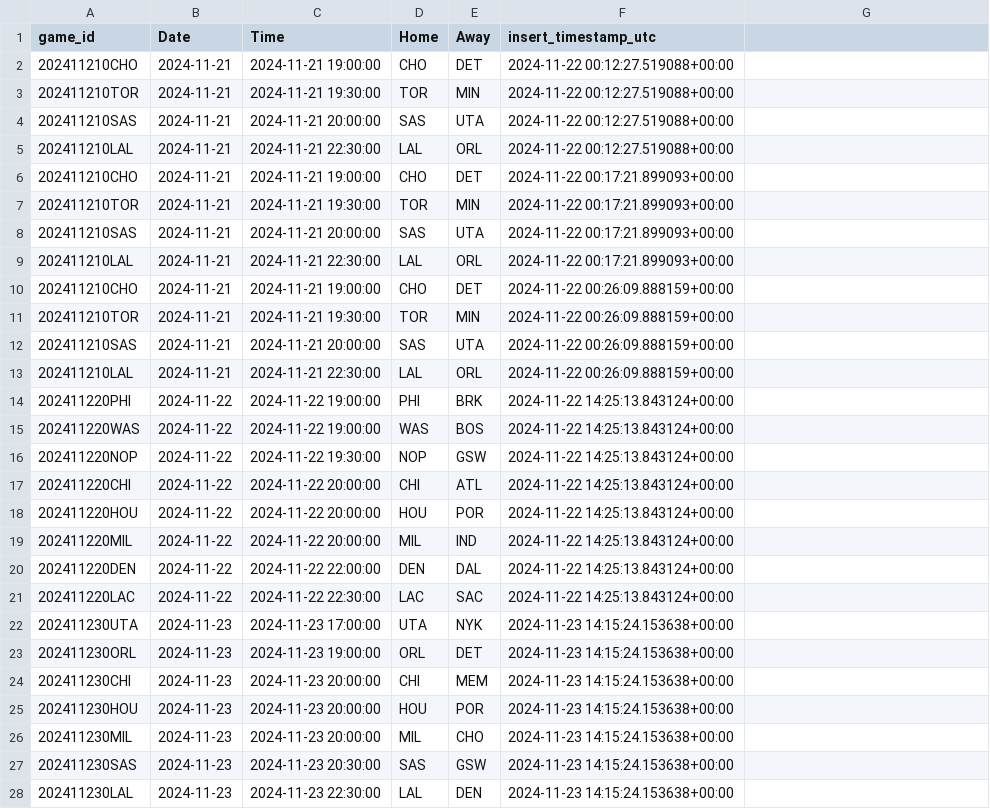
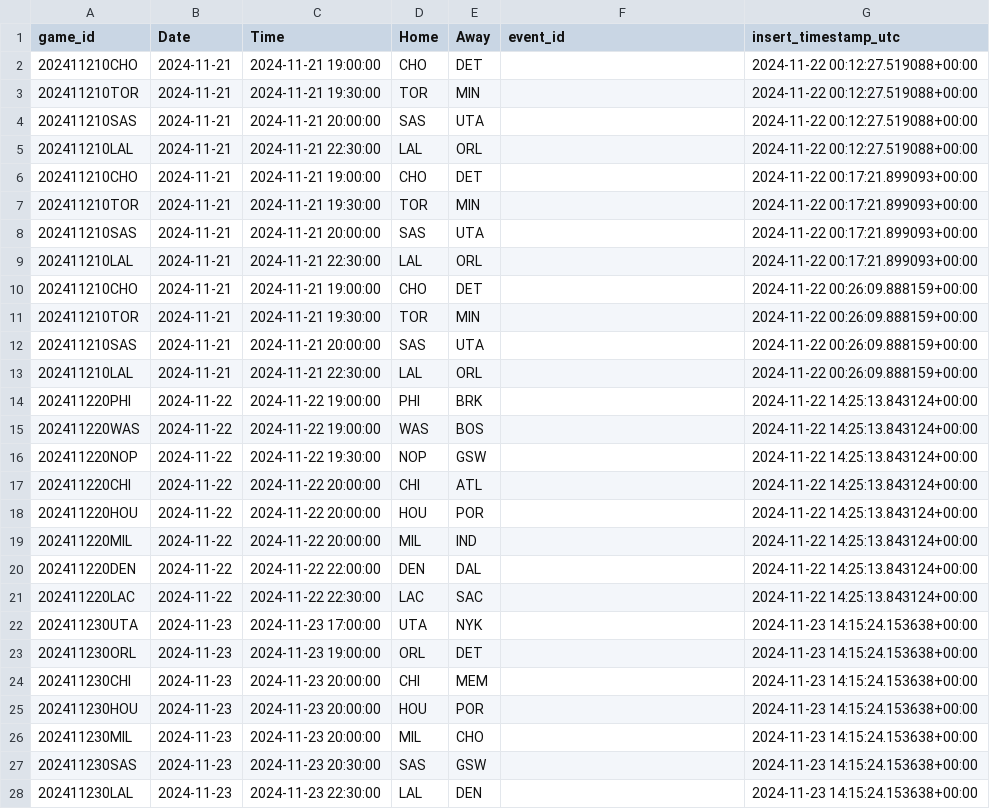
Before and after one commit to martinbog19/LeFirstBasket, a CSV file: data/games.csv, drawn as a sheet; only a part is shown; the diff covers the shown part only.

```diff
--- a/data/games.csv
+++ b/data/games.csv
@@ -1,28 +1,28 @@
-game_id,Date,Time,Home,Away,insert_timestamp_utc
-202411210CHO,2024-11-21,2024-11-21 19:00:00,CHO,DET,2024-11-22 00:12:27.519088+00:00
-202411210TOR,2024-11-21,2024-11-21 19:30:00,TOR,MIN,2024-11-22 00:12:27.519088+00:00
-202411210SAS,2024-11-21,2024-11-21 20:00:00,SAS,UTA,2024-11-22 00:12:27.519088+00:00
-202411210LAL,2024-11-21,2024-11-21 22:30:00,LAL,ORL,2024-11-22 00:12:27.519088+00:00
-202411210CHO,2024-11-21,2024-11-21 19:00:00,CHO,DET,2024-11-22 00:17:21.899093+00:00
-202411210TOR,2024-11-21,2024-11-21 19:30:00,TOR,MIN,2024-11-22 00:17:21.899093+00:00
-202411210SAS,2024-11-21,2024-11-21 20:00:00,SAS,UTA,2024-11-22 00:17:21.899093+00:00
-202411210LAL,2024-11-21,2024-11-21 22:30:00,LAL,ORL,2024-11-22 00:17:21.899093+00:00
-202411210CHO,2024-11-21,2024-11-21 19:00:00,CHO,DET,2024-11-22 00:26:09.888159+00:00
-202411210TOR,2024-11-21,2024-11-21 19:30:00,TOR,MIN,2024-11-22 00:26:09.888159+00:00
-202411210SAS,2024-11-21,2024-11-21 20:00:00,SAS,UTA,2024-11-22 00:26:09.888159+00:00
-202411210LAL,2024-11-21,2024-11-21 22:30:00,LAL,ORL,2024-11-22 00:26:09.888159+00:00
-202411220PHI,2024-11-22,2024-11-22 19:00:00,PHI,BRK,2024-11-22 14:25:13.843124+00:00
-202411220WAS,2024-11-22,2024-11-22 19:00:00,WAS,BOS,2024-11-22 14:25:13.843124+00:00
-202411220NOP,2024-11-22,2024-11-22 19:30:00,NOP,GSW,2024-11-22 14:25:13.843124+00:00
-202411220CHI,2024-11-22,2024-11-22 20:00:00,CHI,ATL,2024-11-22 14:25:13.843124+00:00
-202411220HOU,2024-11-22,2024-11-22 20:00:00,HOU,POR,2024-11-22 14:25:13.843124+00:00
-202411220MIL,2024-11-22,2024-11-22 20:00:00,MIL,IND,2024-11-22 14:25:13.843124+00:00
-202411220DEN,2024-11-22,2024-11-22 22:00:00,DEN,DAL,2024-11-22 14:25:13.843124+00:00
-202411220LAC,2024-11-22,2024-11-22 22:30:00,LAC,SAC,2024-11-22 14:25:13.843124+00:00
-202411230UTA,2024-11-23,2024-11-23 17:00:00,UTA,NYK,2024-11-23 14:15:24.153638+00:00
-202411230ORL,2024-11-23,2024-11-23 19:00:00,ORL,DET,2024-11-23 14:15:24.153638+00:00
-202411230CHI,2024-11-23,2024-11-23 20:00:00,CHI,MEM,2024-11-23 14:15:24.153638+00:00
-202411230HOU,2024-11-23,2024-11-23 20:00:00,HOU,POR,2024-11-23 14:15:24.153638+00:00
-202411230MIL,2024-11-23,2024-11-23 20:00:00,MIL,CHO,2024-11-23 14:15:24.153638+00:00
-202411230SAS,2024-11-23,2024-11-23 20:30:00,SAS,GSW,2024-11-23 14:15:24.153638+00:00
-202411230LAL,2024-11-23,2024-11-23 22:30:00,LAL,DEN,2024-11-23 14:15:24.153638+00:00
+game_id,Date,Time,Home,Away,event_id,insert_timestamp_utc
+202411210CHO,2024-11-21,2024-11-21 19:00:00,CHO,DET,,2024-11-22 00:12:27.519088+00:00
+202411210TOR,2024-11-21,2024-11-21 19:30:00,TOR,MIN,,2024-11-22 00:12:27.519088+00:00
+202411210SAS,2024-11-21,2024-11-21 20:00:00,SAS,UTA,,2024-11-22 00:12:27.519088+00:00
+202411210LAL,2024-11-21,2024-11-21 22:30:00,LAL,ORL,,2024-11-22 00:12:27.519088+00:00
+202411210CHO,2024-11-21,2024-11-21 19:00:00,CHO,DET,,2024-11-22 00:17:21.899093+00:00
+202411210TOR,2024-11-21,2024-11-21 19:30:00,TOR,MIN,,2024-11-22 00:17:21.899093+00:00
+202411210SAS,2024-11-21,2024-11-21 20:00:00,SAS,UTA,,2024-11-22 00:17:21.899093+00:00
+202411210LAL,2024-11-21,2024-11-21 22:30:00,LAL,ORL,,2024-11-22 00:17:21.899093+00:00
+202411210CHO,2024-11-21,2024-11-21 19:00:00,CHO,DET,,2024-11-22 00:26:09.888159+00:00
+202411210TOR,2024-11-21,2024-11-21 19:30:00,TOR,MIN,,2024-11-22 00:26:09.888159+00:00
+202411210SAS,2024-11-21,2024-11-21 20:00:00,SAS,UTA,,2024-11-22 00:26:09.888159+00:00
+202411210LAL,2024-11-21,2024-11-21 22:30:00,LAL,ORL,,2024-11-22 00:26:09.888159+00:00
+202411220PHI,2024-11-22,2024-11-22 19:00:00,PHI,BRK,,2024-11-22 14:25:13.843124+00:00
+202411220WAS,2024-11-22,2024-11-22 19:00:00,WAS,BOS,,2024-11-22 14:25:13.843124+00:00
+202411220NOP,2024-11-22,2024-11-22 19:30:00,NOP,GSW,,2024-11-22 14:25:13.843124+00:00
+202411220CHI,2024-11-22,2024-11-22 20:00:00,CHI,ATL,,2024-11-22 14:25:13.843124+00:00
+202411220HOU,2024-11-22,2024-11-22 20:00:00,HOU,POR,,2024-11-22 14:25:13.843124+00:00
+202411220MIL,2024-11-22,2024-11-22 20:00:00,MIL,IND,,2024-11-22 14:25:13.843124+00:00
+202411220DEN,2024-11-22,2024-11-22 22:00:00,DEN,DAL,,2024-11-22 14:25:13.843124+00:00
+202411220LAC,2024-11-22,2024-11-22 22:30:00,LAC,SAC,,2024-11-22 14:25:13.843124+00:00
+202411230UTA,2024-11-23,2024-11-23 17:00:00,UTA,NYK,,2024-11-23 14:15:24.153638+00:00
+202411230ORL,2024-11-23,2024-11-23 19:00:00,ORL,DET,,2024-11-23 14:15:24.153638+00:00
+202411230CHI,2024-11-23,2024-11-23 20:00:00,CHI,MEM,,2024-11-23 14:15:24.153638+00:00
+202411230HOU,2024-11-23,2024-11-23 20:00:00,HOU,POR,,2024-11-23 14:15:24.153638+00:00
+202411230MIL,2024-11-23,2024-11-23 20:00:00,MIL,CHO,,2024-11-23 14:15:24.153638+00:00
+202411230SAS,2024-11-23,2024-11-23 20:30:00,SAS,GSW,,2024-11-23 14:15:24.153638+00:00
+202411230LAL,2024-11-23,2024-11-23 22:30:00,LAL,DEN,,2024-11-23 14:15:24.153638+00:00
```
Also changed, not shown: 40 edited cells elsewhere in this file, 2 other files.
